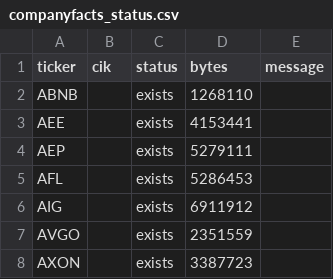
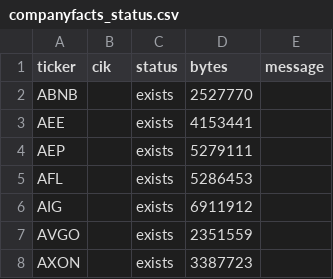
Before and after one commit to VectorInstitute/synthetic-data-bootcamp, a CSV file: implementations/sec_10k_corpus/data/companyfacts_status.csv, drawn as a sheet; only a part is shown.

```diff
--- a/implementations/sec_10k_corpus/data/companyfacts_status.csv
+++ b/implementations/sec_10k_corpus/data/companyfacts_status.csv
@@ -1,3 +1,3 @@
 ticker,cik,status,bytes,message
-ABNB,,exists,1268110,
+ABNB,,exists,2527770,
 AEE,,exists,4153441,
```
Also changed, not shown: 13 other files.
